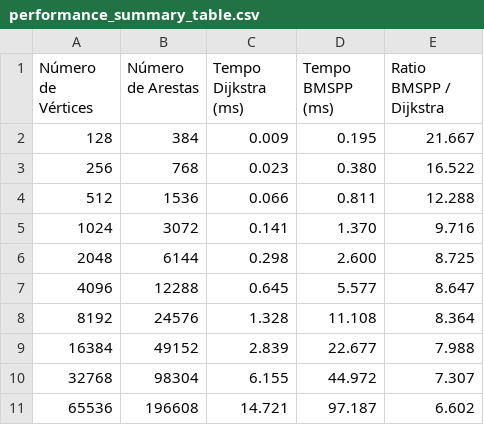
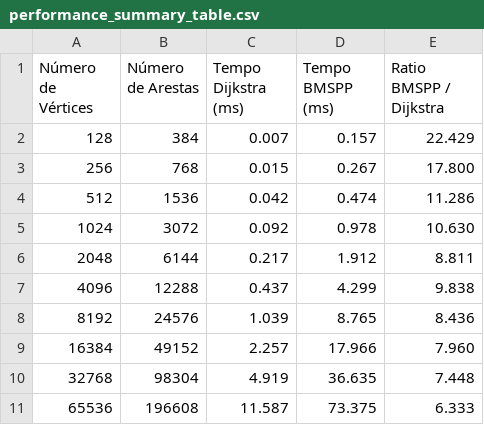
Before and after one commit to lcs147/bmssp, a CSV file: experiments/outputsD3/performance_summary_table.csv, drawn as a sheet; only a part is shown; the diff covers the shown part only.

```diff
--- a/experiments/outputsD3/performance_summary_table.csv
+++ b/experiments/outputsD3/performance_summary_table.csv
@@ -1,11 +1,11 @@
 Número de Vértices,Número de Arestas,Tempo Dijkstra (ms),Tempo BMSPP (ms),Ratio BMSPP / Dijkstra
-128,384,0.009,0.195,21.667
-256,768,0.023,0.380,16.522
-512,1536,0.066,0.811,12.288
-1024,3072,0.141,1.370,9.716
-2048,6144,0.298,2.600,8.725
-4096,12288,0.645,5.577,8.647
-8192,24576,1.328,11.108,8.364
-16384,49152,2.839,22.677,7.988
-32768,98304,6.155,44.972,7.307
-65536,196608,14.721,97.187,6.602
+128,384,0.007,0.157,22.429
+256,768,0.015,0.267,17.800
+512,1536,0.042,0.474,11.286
+1024,3072,0.092,0.978,10.630
+2048,6144,0.217,1.912,8.811
+4096,12288,0.437,4.299,9.838
+8192,24576,1.039,8.765,8.436
+16384,49152,2.257,17.966,7.960
+32768,98304,4.919,36.635,7.448
+65536,196608,11.587,73.375,6.333
```
Also changed, not shown: 25 edited cells elsewhere in this file, 10 other files.
